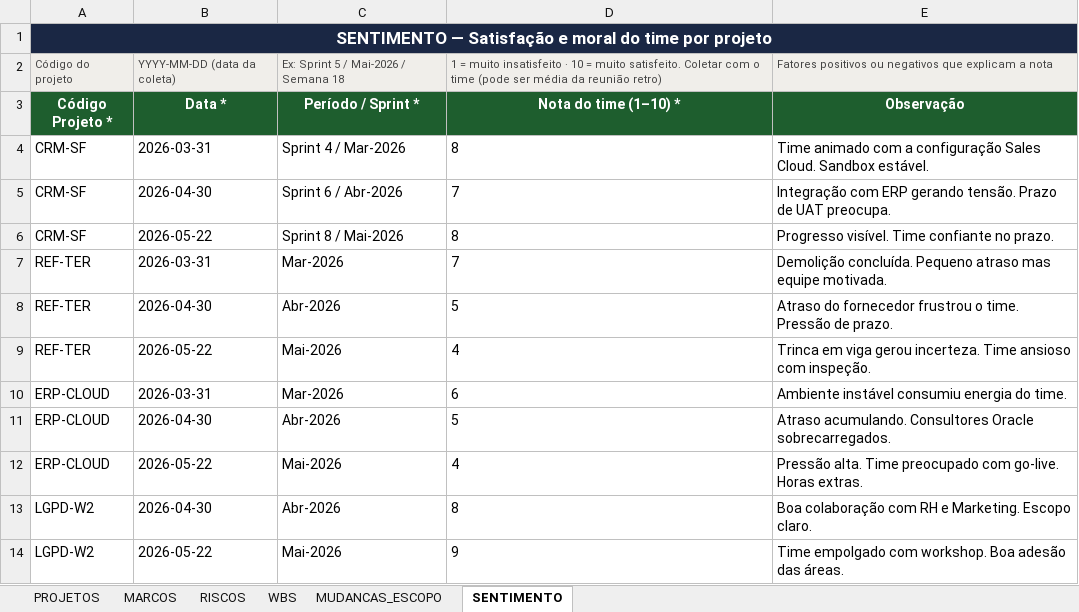
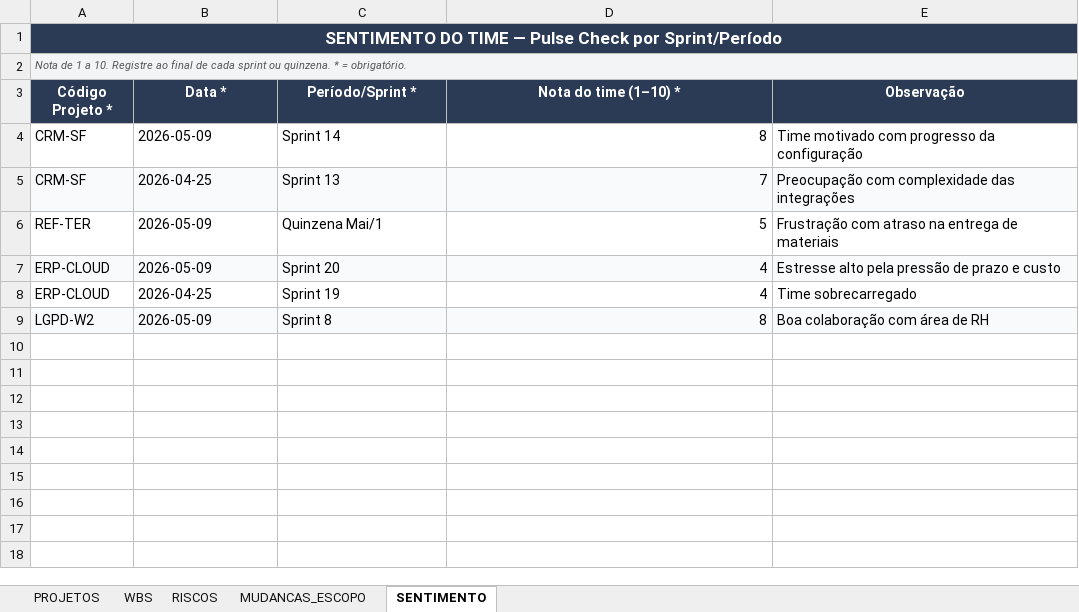
Before and after one commit to paulocsr/panorama-projetos, an Excel workbook: projetos-evm-v2.xlsx, sheet SENTIMENTO, drawn as a sheet; values as stored, in another font and other column widths than the file's, no borders; removed rows and columns are numbered as before the commit, all else as after; the diff names each change by its address in the sheet, - before the commit and + after, or states it on an @@ line.

Commit message:
puxado do cloude

```diff
--- a/projetos-evm-v2.xlsx (sheet SENTIMENTO)
+++ b/projetos-evm-v2.xlsx (sheet SENTIMENTO)
-sheet tab: MARCOS
@@ sheet tab order changed: PROJETOS | WBS | RISCOS | MUDANCAS_ESCOPO | SENTIMENTO @@
-A1 (Código Projeto *): SENTIMENTO — Satisfação e moral do time por projeto
+A1 (Código Projeto *): SENTIMENTO DO TIME — Pulse Check por Sprint/Período
-row 2: Código do projeto | YYYY-MM-DD (data da coleta) | Ex: Sprint 5 / Mai-2026 / Semana 18 | 1 = muito insatisfeito · 10 = muito satisfeito. Coletar com o time (pode ser média da reunião retro) | Fatores positivos ou negativos que explicam a nota
+row 2: Nota de 1 a 10. Registre ao final de cada sprint ou quinzena. * = obrigatório.
-A3:E3 fill: #1E5E2E
+A3:E3 fill: #2B3A55
-C3: Período / Sprint *
+C3: Período/Sprint *
-B4 (Data *): 2026-03-31
+B4 (Data *): 2026-05-09
-C4 (Período/Sprint *): Sprint 4 / Mar-2026
+C4 (Período/Sprint *): Sprint 14
-D4:D5 alignment: left
+D4:D5 alignment: right
-E4 (Observação): Time animado com a configuração Sales Cloud. Sandbox estável.
+E4 (Observação): Time motivado com progresso da configuração
-A5:E5 fill: none
+A5:E5 fill: #F9FAFB
-B5 (Data *): 2026-04-30
+B5 (Data *): 2026-04-25
-C5 (Período/Sprint *): Sprint 6 / Abr-2026
+C5 (Período/Sprint *): Sprint 13
-E5 (Observação): Integração com ERP gerando tensão. Prazo de UAT preocupa.
+E5 (Observação): Preocupação com complexidade das integrações
-row 6: CRM-SF | 2026-05-22 | Sprint 8 / Mai-2026 | 8 | Progresso visível. Time confiante no prazo.
-row 7: REF-TER | 2026-03-31 | Mar-2026 | 7 | Demolição concluída. Pequeno atraso mas equipe motivada.
-B6 (Data *): 2026-04-30
+B6 (Data *): 2026-05-09
-C6 (Período/Sprint *): Abr-2026
+C6 (Período/Sprint *): Quinzena Mai/1
-D6 alignment: left
+D6 alignment: right
-E6 (Observação): Atraso do fornecedor frustrou o time. Pressão de prazo.
+E6 (Observação): Frustração com atraso na entrega de materiais
-row 9: REF-TER | 2026-05-22 | Mai-2026 | 4 | Trinca em viga gerou incerteza. Time ansioso com inspeção.
-row 10: ERP-CLOUD | 2026-03-31 | Mar-2026 | 6 | Ambiente instável consumiu energia do time.
-A7:E7 fill: none
+A7:E7 fill: #F9FAFB
-B7 (Data *): 2026-04-30
+B7 (Data *): 2026-05-09
-C7 (Período/Sprint *): Abr-2026
+C7 (Período/Sprint *): Sprint 20
-D7 (Nota do time (1–10) *): 5
+D7 (Nota do time (1–10) *): 4
-D7:D9 alignment: left
+D7:D9 alignment: right
-E7 (Observação): Atraso acumulando. Consultores Oracle sobrecarregados.
+E7 (Observação): Estresse alto pela pressão de prazo e custo
-B8 (Data *): 2026-05-22
+B8 (Data *): 2026-04-25
-C8 (Período/Sprint *): Mai-2026
+C8 (Período/Sprint *): Sprint 19
-E8 (Observação): Pressão alta. Time preocupado com go-live. Horas extras.
+E8 (Observação): Time sobrecarregado
-A9:E9 fill: none
+A9:E9 fill: #F9FAFB
-B9 (Data *): 2026-04-30
+B9 (Data *): 2026-05-09
-C9 (Período/Sprint *): Abr-2026
+C9 (Período/Sprint *): Sprint 8
-E9 (Observação): Boa colaboração com RH e Marketing. Escopo claro.
+E9 (Observação): Boa colaboração com área de RH
-row 14: LGPD-W2 | 2026-05-22 | Mai-2026 | 9 | Time empolgado com workshop. Boa adesão das áreas.
```
Also changed, not shown: sheet RISCOS, sheet WBS, sheet PROJETOS, sheet MUDANCAS_ESCOPO, 21 other files.
